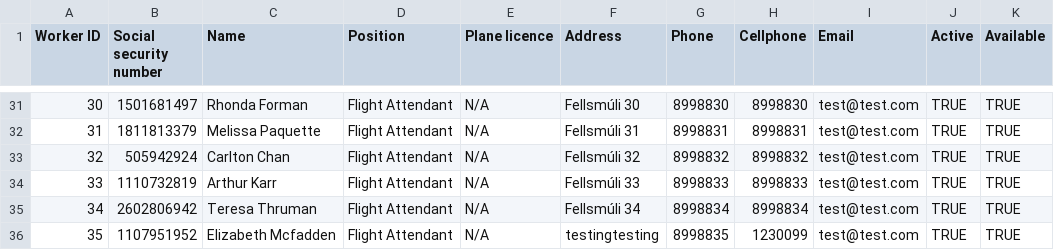
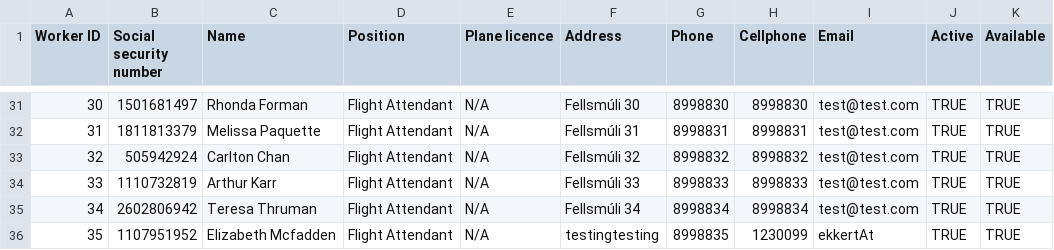
Before and after one commit to TheRobertSnow/HR_Dropouts, a CSV file: NaN_Air/DataFiles/worker.csv, drawn as a sheet; only a part is shown, gaps mark what is left out.

```diff
--- a/NaN_Air/DataFiles/worker.csv
+++ b/NaN_Air/DataFiles/worker.csv
@@ -35,2 +35,2 @@ Worker ID,Social security number,Name,Position,Plane licence,Address,Phone,Cellp
 34,2602806942,Teresa Thruman,Flight Attendant,N/A,Fellsmúli 34,8998834,8998834,test@test.com,TRUE,TRUE
-35,1107951952,Elizabeth Mcfadden,Flight Attendant,N/A,testingtesting,8998835,1230099,test@test.com,TRUE,TRUE
+35,1107951952,Elizabeth Mcfadden,Flight Attendant,N/A,testingtesting,8998835,1230099,ekkertAt,TRUE,TRUE
```
Also changed, not shown: 1 other file.
